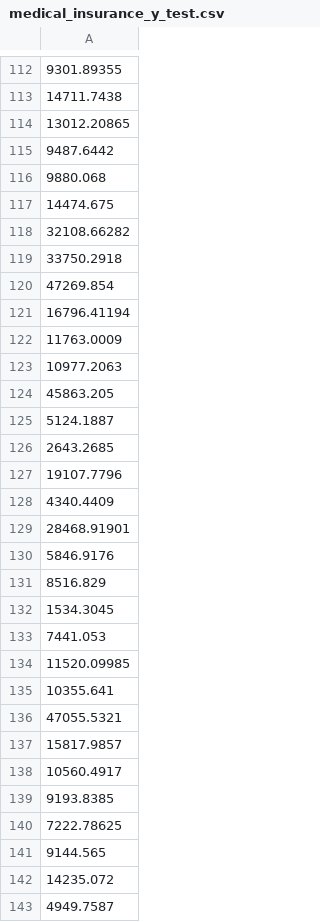
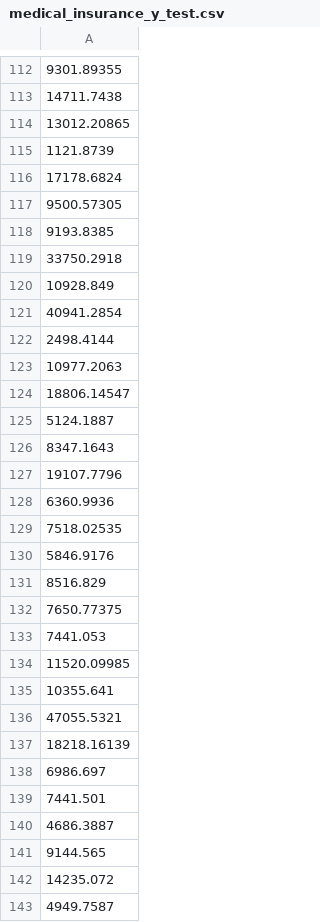
Before and after one commit to 4GeeksAcademy/EDA_3, a CSV file: data/processed/medical_insurance_y_test.csv, drawn as a sheet; only a part is shown, gaps mark what is left out; removed rows and columns are numbered as before the commit, all else as after; the diff covers the shown part only; the diff names each change by its address in the sheet, - before the commit and + after, or states it on an @@ line.

```diff
--- a/data/processed/medical_insurance_y_test.csv
+++ b/data/processed/medical_insurance_y_test.csv
-A115: 9487.6442
+A115: 1121.8739
-row 116: 9880.068
-A116: 14474.675
+A116: 17178.6824
-row 118: 32108.66282
+row 117: 9500.57305
+row 118: 9193.8385
-A120: 47269.854
+A120: 10928.849
-A121: 16796.41194
+A121: 40941.2854
-row 122: 11763.0009
-row 220: 2498.4144
+row 122: 2498.4144
-row 124: 45863.205
+row 32: 45863.205
+row 124: 18806.14547
-A126: 2643.2685
+A126: 8347.1643
-A128: 4340.4409
+A128: 6360.9936
-A129: 28468.91901
+A129: 7518.02535
-A132: 1534.3045
+A132: 7650.77375
-A137: 15817.9857
+A137: 18218.16139
-A138: 10560.4917
+A138: 6986.697
-A139: 9193.8385
+A139: 7441.501
-row 140: 7222.78625
+row 140: 4686.3887
```
Also changed, not shown: 7 added rows, 7 removed rows, 3 moved rows and 140 edited cells elsewhere in this file, data/processed/medical_insurance_X_test.csv, data/processed/medical_insurance_X_train.csv, 11 other files.
